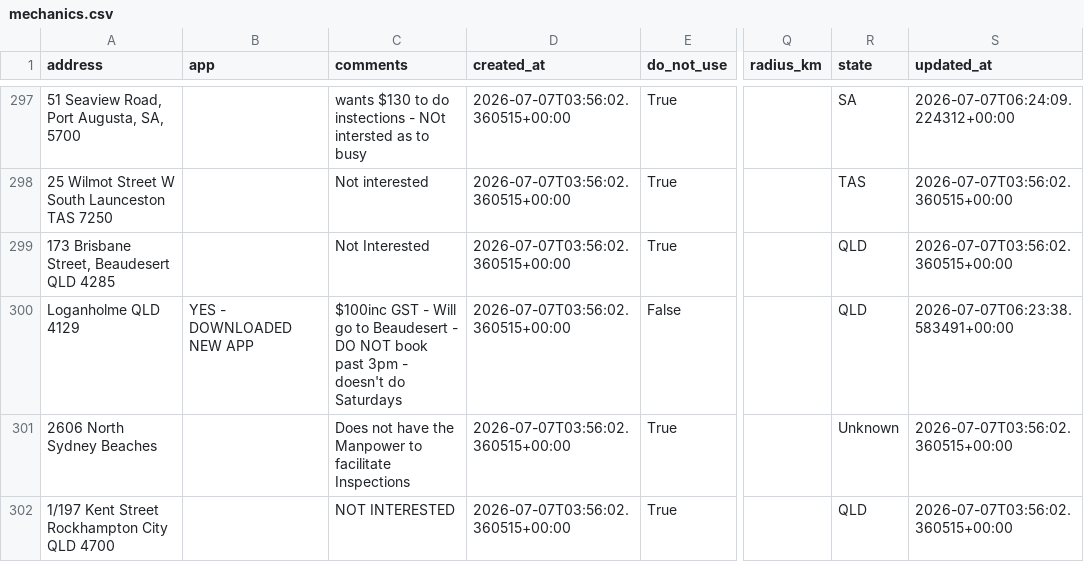
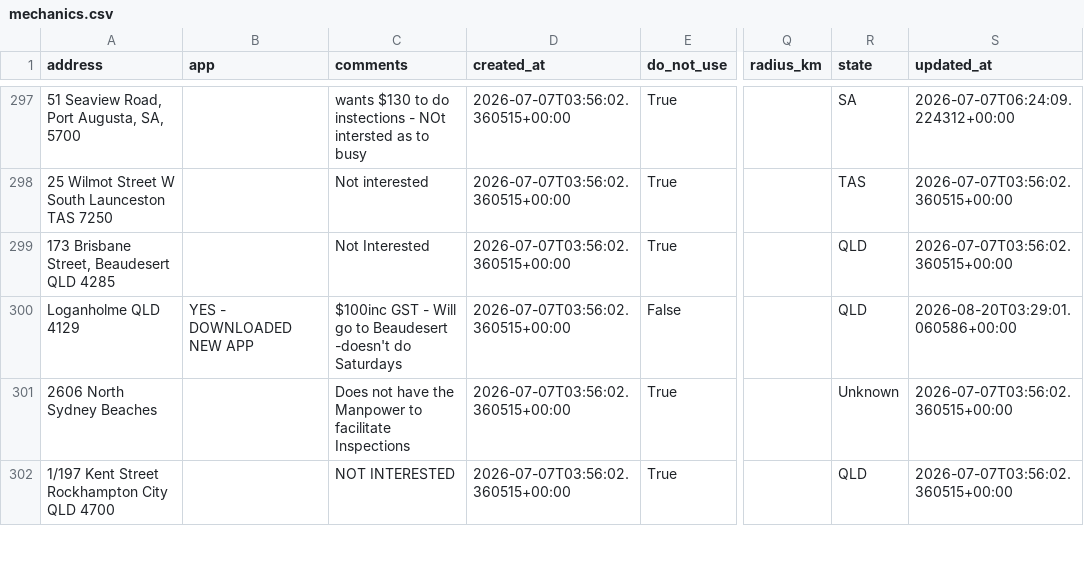
Before and after one commit to Mazza24/verifi-mechanic-map, a CSV file: backup/mechanics.csv, drawn as a sheet; only a part is shown, gaps mark what is left out; the diff covers the shown part only; the diff names each change by its address in the sheet, - before the commit and + after, or states it on an @@ line.

```diff
--- a/backup/mechanics.csv
+++ b/backup/mechanics.csv
-C300 (comments): …to Beaudesert - DO NOT book past 3pm - doesn't do Saturdays
+C300 (comments): …to Beaudesert -doesn't do Saturdays
-S300 (updated_at): 2026-07-07T06:23:38.583491+00:00
+S300 (updated_at): 2026-08-20T03:29:01.060586+00:00
```
Also changed, not shown: 1 added row and 5 edited cells elsewhere in this file, backup/change_log.csv.
